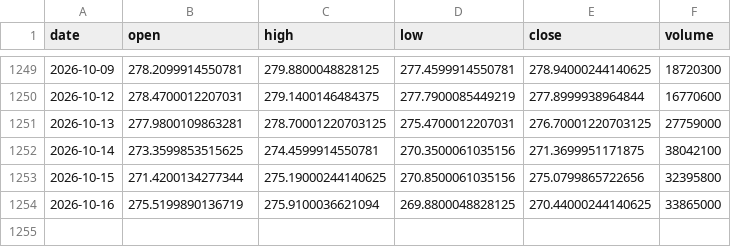
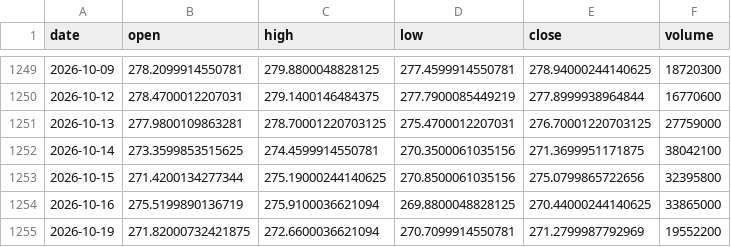
Before and after one commit to BaekJaeYeol/paper-trading-program, a CSV file: hourly-state/IWM/data.csv, drawn as a sheet; only a part is shown, gaps mark what is left out; the diff names each change by its address in the sheet, - before the commit and + after, or states it on an @@ line.

```diff
--- a/hourly-state/IWM/data.csv
+++ b/hourly-state/IWM/data.csv
+row 1255: 2026-10-19 | 271.82000732421875 | 272.6600036621094 | 270.7099914550781 | 271.2799987792969 | 19552200
```
Also changed, not shown: hourly-state/DIA/data.csv, hourly-state/QQQ/data.csv, 18 other files.
